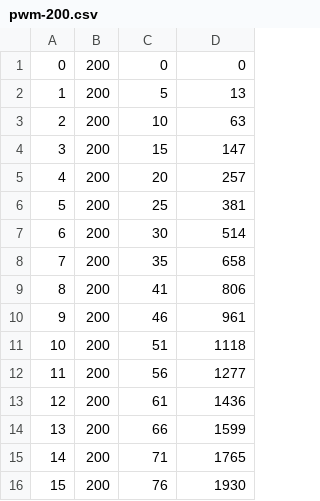
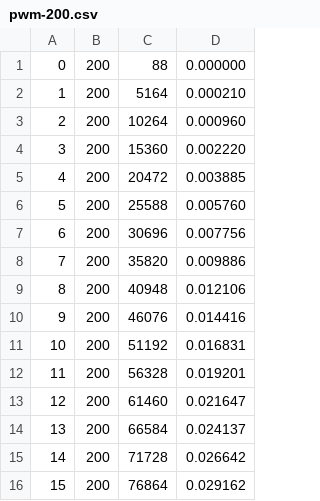
Before and after one commit to zjor/inverted-pendulum, a CSV file: dc-motor/data/pwm-200.csv, drawn as a sheet; only a part is shown; the diff covers the shown part only.

```diff
--- a/dc-motor/data/pwm-200.csv
+++ b/dc-motor/data/pwm-200.csv
@@ -1,16 +1,16 @@
-0,200,0,0
-1,200,5,13
-2,200,10,63
-3,200,15,147
-4,200,20,257
-5,200,25,381
-6,200,30,514
-7,200,35,658
-8,200,41,806
-9,200,46,961
-10,200,51,1118
-11,200,56,1277
-12,200,61,1436
-13,200,66,1599
-14,200,71,1765
-15,200,76,1930
+0,200,88,0.000000
+1,200,5164,0.000210
+2,200,10264,0.000960
+3,200,15360,0.002220
+4,200,20472,0.003885
+5,200,25588,0.005760
+6,200,30696,0.007756
+7,200,35820,0.009886
+8,200,40948,0.012106
+9,200,46076,0.014416
+10,200,51192,0.016831
+11,200,56328,0.019201
+12,200,61460,0.021647
+13,200,66584,0.024137
+14,200,71728,0.026642
+15,200,76864,0.029162
```
Also changed, not shown: 138 edited cells elsewhere in this file, dc-motor/data/pwm-100.csv, dc-motor/data/pwm-150.csv, 3 other files.
